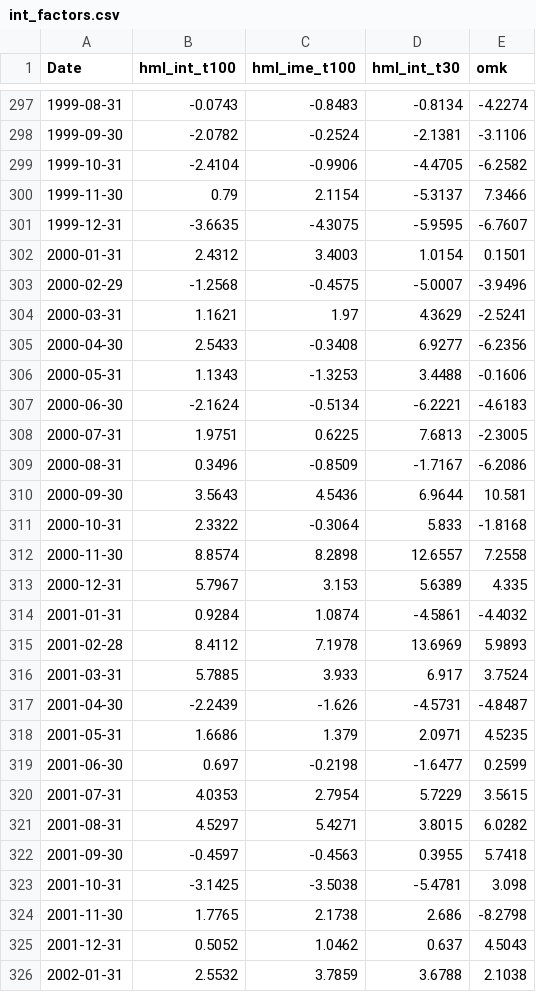
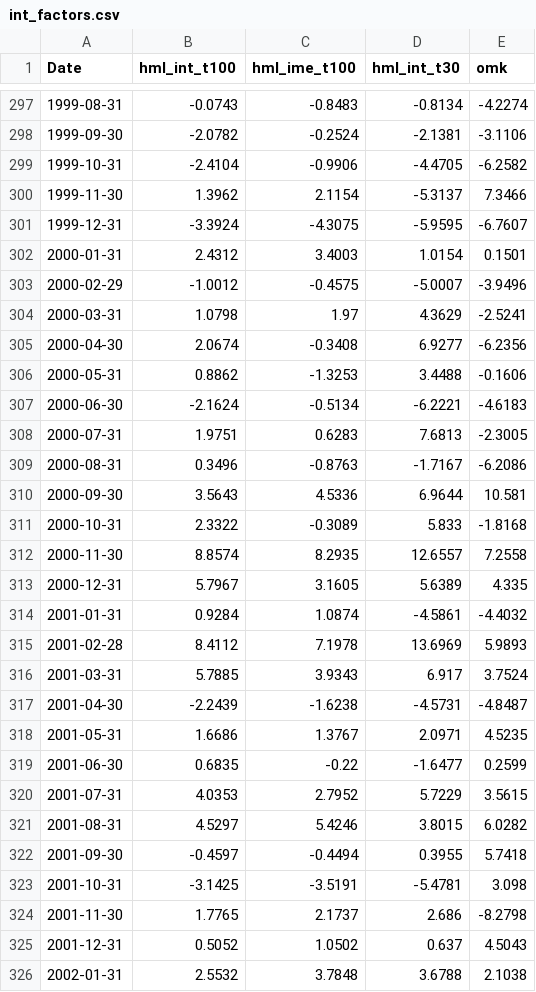
Before and after one commit to edwardtkim/intangiblevalue, a CSV file: output/int_factors.csv, drawn as a sheet; only a part is shown, gaps mark what is left out; the diff covers the shown part only.

```diff
--- a/output/int_factors.csv
+++ b/output/int_factors.csv
@@ -299,28 +299,28 @@
 1999-10-31,-2.4104,-0.9906,-4.4705,-6.2582
-1999-11-30,0.79,2.1154,-5.3137,7.3466
-1999-12-31,-3.6635,-4.3075,-5.9595,-6.7607
+1999-11-30,1.3962,2.1154,-5.3137,7.3466
+1999-12-31,-3.3924,-4.3075,-5.9595,-6.7607
 2000-01-31,2.4312,3.4003,1.0154,0.1501
-2000-02-29,-1.2568,-0.4575,-5.0007,-3.9496
-2000-03-31,1.1621,1.97,4.3629,-2.5241
-2000-04-30,2.5433,-0.3408,6.9277,-6.2356
-2000-05-31,1.1343,-1.3253,3.4488,-0.1606
+2000-02-29,-1.0012,-0.4575,-5.0007,-3.9496
+2000-03-31,1.0798,1.97,4.3629,-2.5241
+2000-04-30,2.0674,-0.3408,6.9277,-6.2356
+2000-05-31,0.8862,-1.3253,3.4488,-0.1606
 2000-06-30,-2.1624,-0.5134,-6.2221,-4.6183
-2000-07-31,1.9751,0.6225,7.6813,-2.3005
-2000-08-31,0.3496,-0.8509,-1.7167,-6.2086
-2000-09-30,3.5643,4.5436,6.9644,10.581
-2000-10-31,2.3322,-0.3064,5.833,-1.8168
-2000-11-30,8.8574,8.2898,12.6557,7.2558
-2000-12-31,5.7967,3.153,5.6389,4.335
+2000-07-31,1.9751,0.6283,7.6813,-2.3005
+2000-08-31,0.3496,-0.8763,-1.7167,-6.2086
+2000-09-30,3.5643,4.5336,6.9644,10.581
+2000-10-31,2.3322,-0.3089,5.833,-1.8168
+2000-11-30,8.8574,8.2935,12.6557,7.2558
+2000-12-31,5.7967,3.1605,5.6389,4.335
 2001-01-31,0.9284,1.0874,-4.5861,-4.4032
 2001-02-28,8.4112,7.1978,13.6969,5.9893
-2001-03-31,5.7885,3.933,6.917,3.7524
-2001-04-30,-2.2439,-1.626,-4.5731,-4.8487
-2001-05-31,1.6686,1.379,2.0971,4.5235
-2001-06-30,0.697,-0.2198,-1.6477,0.2599
-2001-07-31,4.0353,2.7954,5.7229,3.5615
-2001-08-31,4.5297,5.4271,3.8015,6.0282
-2001-09-30,-0.4597,-0.4563,0.3955,5.7418
-2001-10-31,-3.1425,-3.5038,-5.4781,3.098
-2001-11-30,1.7765,2.1738,2.686,-8.2798
-2001-12-31,0.5052,1.0462,0.637,4.5043
-2002-01-31,2.5532,3.7859,3.6788,2.1038
+2001-03-31,5.7885,3.9343,6.917,3.7524
+2001-04-30,-2.2439,-1.6238,-4.5731,-4.8487
+2001-05-31,1.6686,1.3767,2.0971,4.5235
+2001-06-30,0.6835,-0.22,-1.6477,0.2599
+2001-07-31,4.0353,2.7952,5.7229,3.5615
+2001-08-31,4.5297,5.4246,3.8015,6.0282
+2001-09-30,-0.4597,-0.4494,0.3955,5.7418
+2001-10-31,-3.1425,-3.5191,-5.4781,3.098
+2001-11-30,1.7765,2.1737,2.686,-8.2798
+2001-12-31,0.5052,1.0502,0.637,4.5043
+2002-01-31,2.5532,3.7848,3.6788,2.1038
```
Also changed, not shown: 171 edited cells elsewhere in this file, 1 other file.
